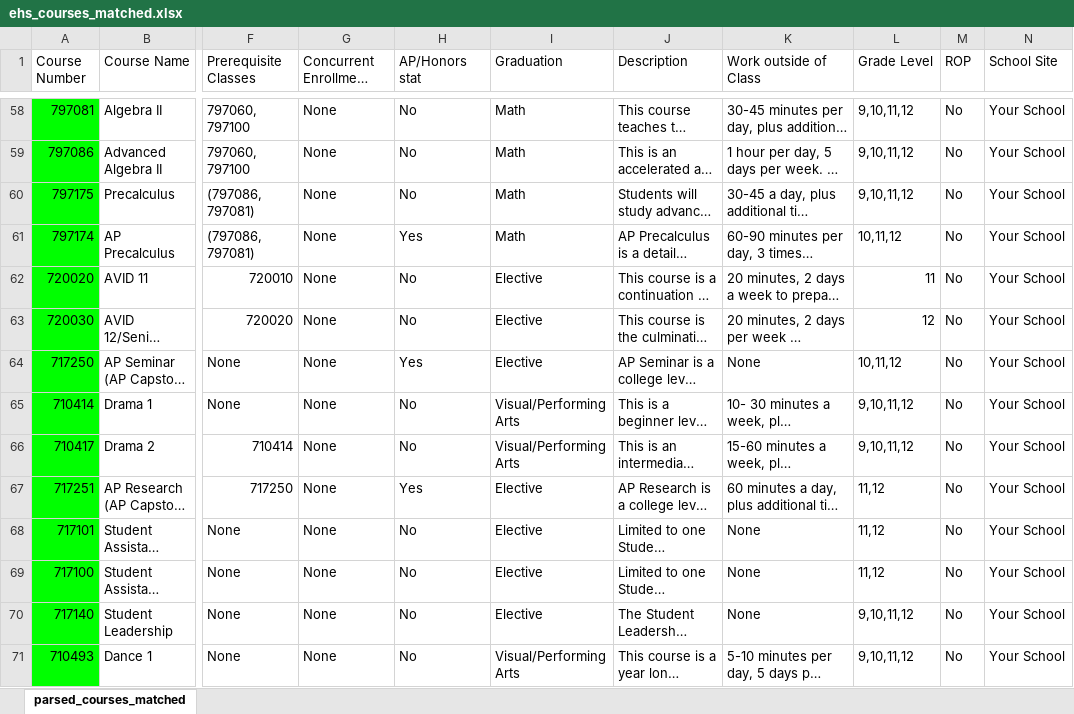
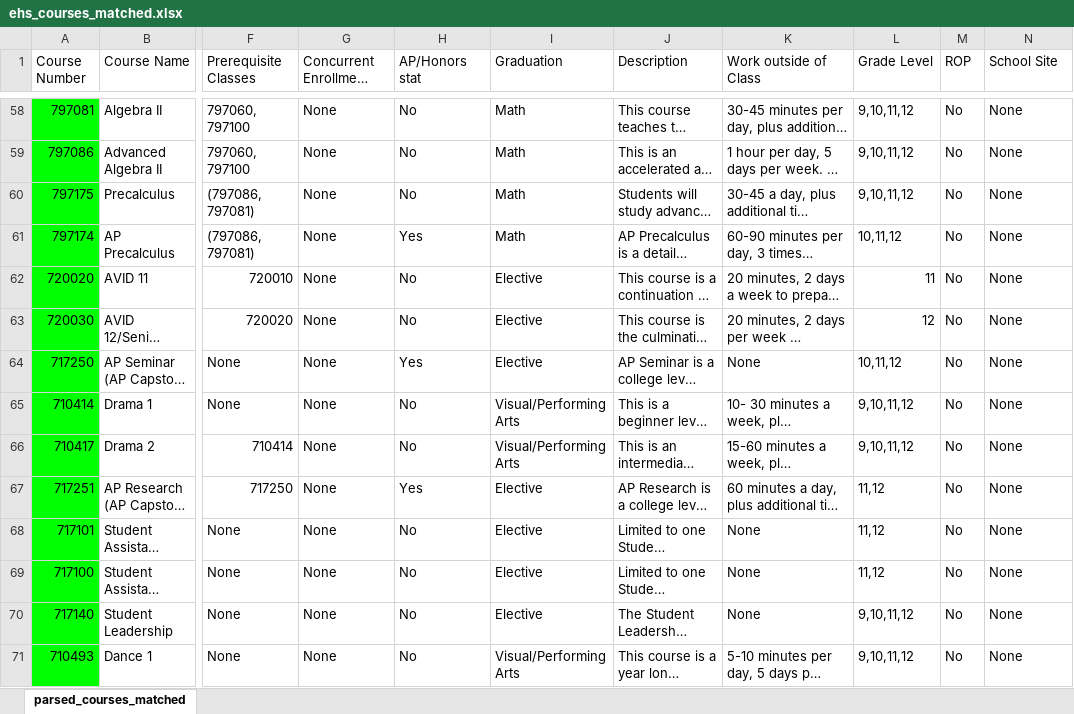
Before and after one commit to KashCo26/ehs_pathway, an Excel workbook: ehs_courses_matched.xlsx, sheet parsed_courses_matched, drawn as a sheet; only a part is shown, gaps mark what is left out; long unchanged cells end in …; values as stored, in another font and other column widths than the file's, no borders; charts and pictures not drawn; the diff covers the shown part only; the diff names each change by its address in the sheet, - before the commit and + after, or states it on an @@ line.

Commit message:
added ui improvements and added an area where you can view overridden course errors

```diff
--- a/ehs_courses_matched.xlsx (sheet parsed_courses_matched)
+++ b/ehs_courses_matched.xlsx (sheet parsed_courses_matched)
-N58:N71 (School Site): Your School
+N58:N71 (School Site): None
```
Also changed, not shown: 161 edited cells elsewhere in this sheet, 6 other files.
